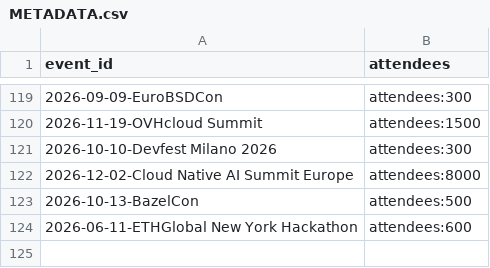
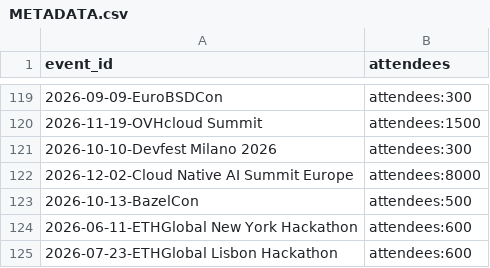
Before and after one commit to scraly/developers-conferences-agenda, a CSV file: METADATA.csv, drawn as a sheet; only a part is shown, gaps mark what is left out.

Commit message:
add: confs

```diff
--- a/METADATA.csv
+++ b/METADATA.csv
@@ -124 +124,2 @@ event_id,attendees
 2026-06-11-ETHGlobal New York Hackathon,attendees:600
+2026-07-23-ETHGlobal Lisbon Hackathon,attendees:600
```
